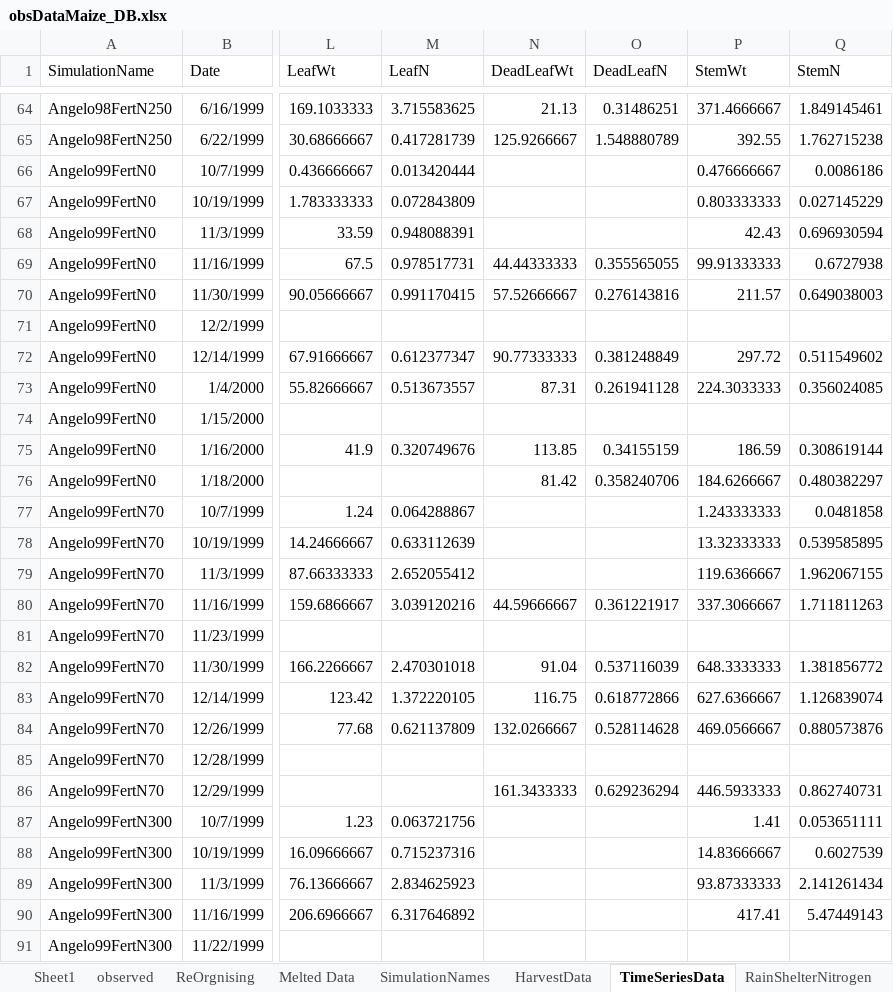
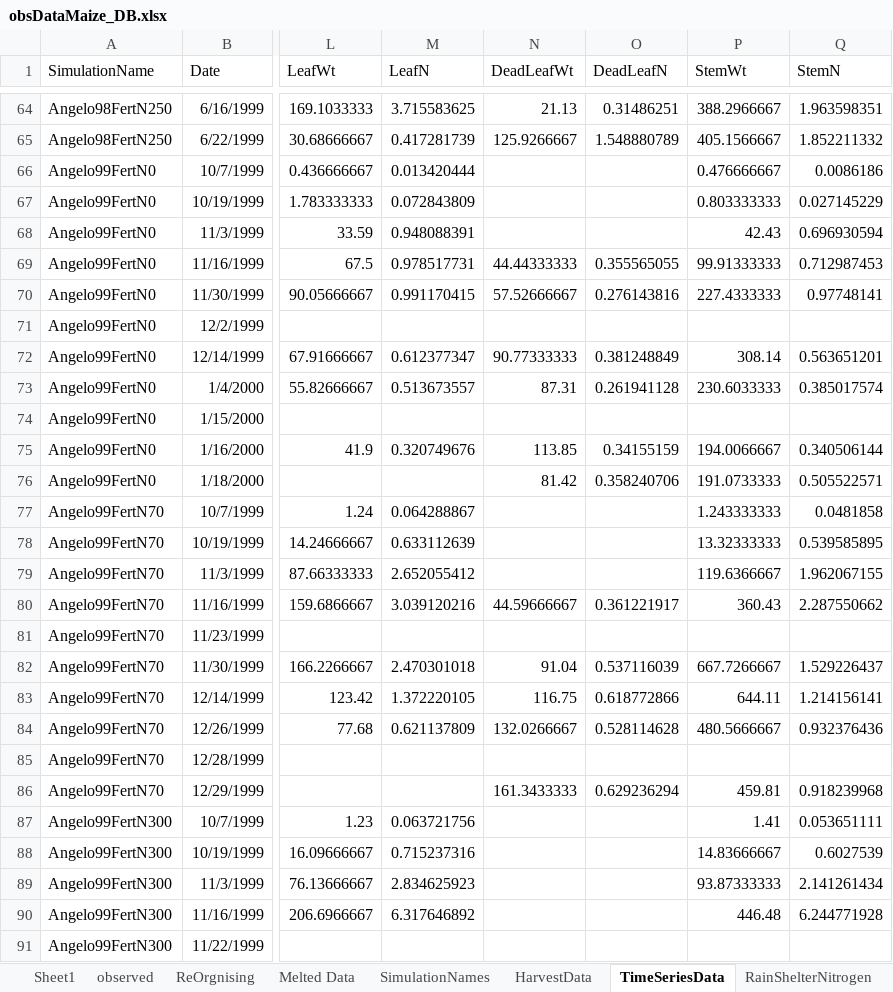
Before and after one commit to APSIMInitiative/ApsimX, an Excel workbook: Prototypes/Maize/Observations/obsDataMaize_DB.xlsx, sheet TimeSeriesData, drawn as a sheet; only a part is shown, gaps mark what is left out; values as stored, in another font and other column widths than the file's, no borders; the diff covers the shown part only; the diff names each change by its address in the sheet, - before the commit and + after, or states it on an @@ line.

Commit message:
More Maize Data for Gatton Trial

```diff
--- a/Prototypes/Maize/Observations/obsDataMaize_DB.xlsx (sheet TimeSeriesData)
+++ b/Prototypes/Maize/Observations/obsDataMaize_DB.xlsx (sheet TimeSeriesData)
-P64 (StemWt): 371.4666667
+P64 (StemWt): 388.2966667
-Q64 (StemN): 1.849145461
+Q64 (StemN): 1.963598351
-P65 (StemWt): 392.55
+P65 (StemWt): 405.1566667
-Q65 (StemN): 1.762715238
+Q65 (StemN): 1.852211332
-Q69 (StemN): 0.6727938
+Q69 (StemN): 0.712987453
-P70 (StemWt): 211.57
+P70 (StemWt): 227.4333333
-Q70 (StemN): 0.649038003
+Q70 (StemN): 0.97748141
-P72 (StemWt): 297.72
+P72 (StemWt): 308.14
-Q72 (StemN): 0.511549602
+Q72 (StemN): 0.563651201
-P73 (StemWt): 224.3033333
+P73 (StemWt): 230.6033333
-Q73 (StemN): 0.356024085
+Q73 (StemN): 0.385017574
-P75 (StemWt): 186.59
+P75 (StemWt): 194.0066667
-Q75 (StemN): 0.308619144
+Q75 (StemN): 0.340506144
-P76 (StemWt): 184.6266667
+P76 (StemWt): 191.0733333
-Q76 (StemN): 0.480382297
+Q76 (StemN): 0.505522571
-P80 (StemWt): 337.3066667
+P80 (StemWt): 360.43
-Q80 (StemN): 1.711811263
+Q80 (StemN): 2.287550662
-P82 (StemWt): 648.3333333
+P82 (StemWt): 667.7266667
-Q82 (StemN): 1.381856772
+Q82 (StemN): 1.529226437
-P83 (StemWt): 627.6366667
+P83 (StemWt): 644.11
-Q83 (StemN): 1.126839074
+Q83 (StemN): 1.214156141
-P84 (StemWt): 469.0566667
+P84 (StemWt): 480.5666667
-Q84 (StemN): 0.880573876
+Q84 (StemN): 0.932376436
-P86 (StemWt): 446.5933333
+P86 (StemWt): 459.81
-Q86 (StemN): 0.862740731
+Q86 (StemN): 0.918239968
-P90 (StemWt): 417.41
+P90 (StemWt): 446.48
-Q90 (StemN): 5.47449143
+Q90 (StemN): 6.244771928
```
Also changed, not shown: 74 edited cells elsewhere in this sheet, 4 other files.
